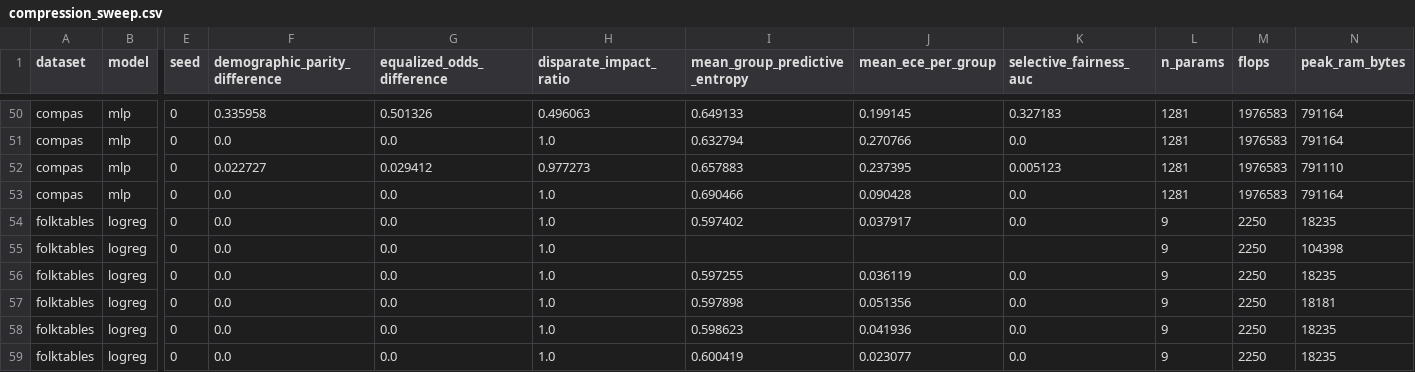
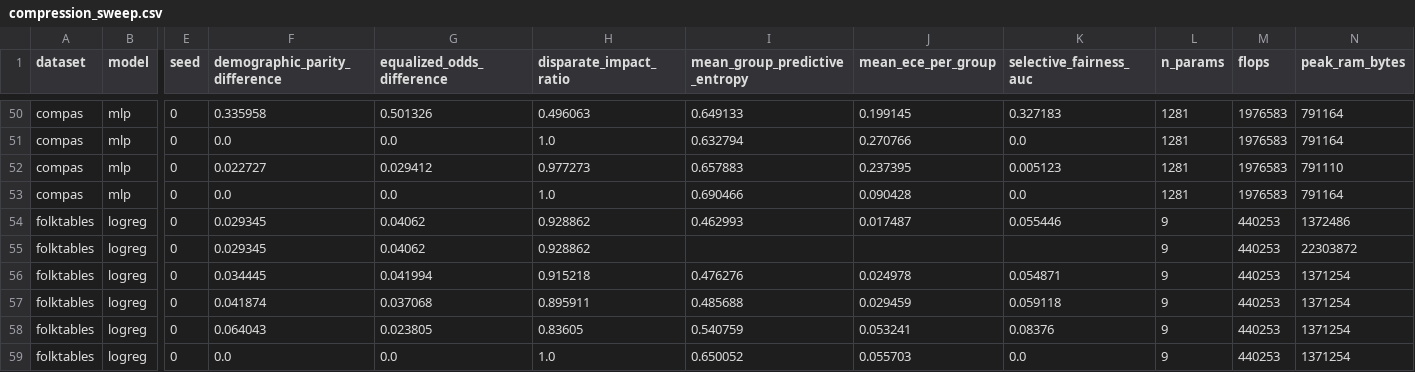
Before and after one commit to tinyaudit/tinyaudit, a CSV file: experiments/results/compression_sweep.csv, drawn as a sheet; only a part is shown, gaps mark what is left out; the diff covers the shown part only; the diff names each change by its address in the sheet, - before the commit and + after, or states it on an @@ line.

Commit message:
fix(data): correct Folktables label collapse and use real ACSIncome
_fetch_via_package used ACSIncome.df_to_pandas, whose label is already
thresholded to a boolean (PINCP > 50000). Stuffing that boolean back into the
PINCP column and re-applying the > 50k test in _preprocess collapsed every label
to 0. Apply ACSIncome's own adult_filter and keep raw PINCP instead, so the $50k
binarisation is correct.

Real 2018 California ACSIncome now flows through: 195,665 rows, 41% positive,
logreg 0.78 acc / 0.86 AUC and MLP 0.81 / 0.89 (published range). Regenerated the
Folktables rows in baselines.csv and compression_sweep.csv; Adult and COMPAS rows
are unchanged.

```diff
--- a/experiments/results/compression_sweep.csv
+++ b/experiments/results/compression_sweep.csv
-F54:F55 (demographic_parity_difference): 0.0
+F54:F55 (demographic_parity_difference): 0.029345
-G54:G55 (equalized_odds_difference): 0.0
+G54:G55 (equalized_odds_difference): 0.04062
-H54:H55 (disparate_impact_ratio): 1.0
+H54:H55 (disparate_impact_ratio): 0.928862
-I54 (mean_group_predictive_entropy): 0.597402
+I54 (mean_group_predictive_entropy): 0.462993
-J54 (mean_ece_per_group): 0.037917
+J54 (mean_ece_per_group): 0.017487
-K54 (selective_fairness_auc): 0.0
+K54 (selective_fairness_auc): 0.055446
-M54:M59 (flops): 2250
+M54:M59 (flops): 440253
-N54 (peak_ram_bytes): 18235
+N54 (peak_ram_bytes): 1372486
-N55 (peak_ram_bytes): 104398
+N55 (peak_ram_bytes): 22303872
-F56 (demographic_parity_difference): 0.0
+F56 (demographic_parity_difference): 0.034445
-G56 (equalized_odds_difference): 0.0
+G56 (equalized_odds_difference): 0.041994
-H56 (disparate_impact_ratio): 1.0
+H56 (disparate_impact_ratio): 0.915218
-I56 (mean_group_predictive_entropy): 0.597255
+I56 (mean_group_predictive_entropy): 0.476276
-J56 (mean_ece_per_group): 0.036119
+J56 (mean_ece_per_group): 0.024978
-K56 (selective_fairness_auc): 0.0
+K56 (selective_fairness_auc): 0.054871
-N56 (peak_ram_bytes): 18235
+N56 (peak_ram_bytes): 1371254
-F57 (demographic_parity_difference): 0.0
+F57 (demographic_parity_difference): 0.041874
-G57 (equalized_odds_difference): 0.0
+G57 (equalized_odds_difference): 0.037068
-H57 (disparate_impact_ratio): 1.0
+H57 (disparate_impact_ratio): 0.895911
-I57 (mean_group_predictive_entropy): 0.597898
+I57 (mean_group_predictive_entropy): 0.485688
-J57 (mean_ece_per_group): 0.051356
+J57 (mean_ece_per_group): 0.029459
-K57 (selective_fairness_auc): 0.0
+K57 (selective_fairness_auc): 0.059118
-N57 (peak_ram_bytes): 18181
+N57 (peak_ram_bytes): 1371254
-F58 (demographic_parity_difference): 0.0
+F58 (demographic_parity_difference): 0.064043
-G58 (equalized_odds_difference): 0.0
+G58 (equalized_odds_difference): 0.023805
-H58 (disparate_impact_ratio): 1.0
+H58 (disparate_impact_ratio): 0.83605
-I58 (mean_group_predictive_entropy): 0.598623
+I58 (mean_group_predictive_entropy): 0.540759
-J58 (mean_ece_per_group): 0.041936
+J58 (mean_ece_per_group): 0.053241
-K58 (selective_fairness_auc): 0.0
+K58 (selective_fairness_auc): 0.08376
-N58:N59 (peak_ram_bytes): 18235
+N58:N59 (peak_ram_bytes): 1371254
-I59 (mean_group_predictive_entropy): 0.600419
+I59 (mean_group_predictive_entropy): 0.650052
-J59 (mean_ece_per_group): 0.023077
+J59 (mean_ece_per_group): 0.055703
```
Also changed, not shown: 143 edited cells elsewhere in this file, experiments/results/baselines.csv, 1 other file.
